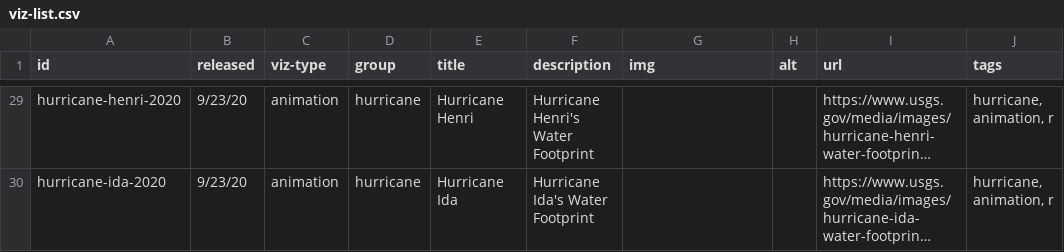
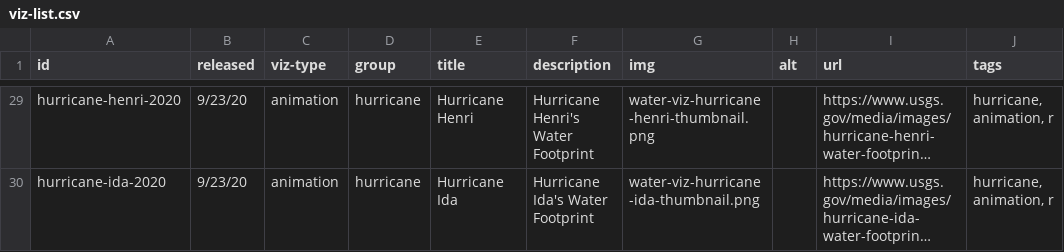
Before and after one commit to DOI-USGS/vizlab-home, a CSV file: public/viz-list.csv, drawn as a sheet; only a part is shown, gaps mark what is left out; long unchanged cells end in …; the diff covers the shown part only; the diff names each change by its address in the sheet, - before the commit and + after, or states it on an @@ line.

Commit message:
add thumbnails from drupal

```diff
--- a/public/viz-list.csv
+++ b/public/viz-list.csv
-G29 (img): (empty)
+G29 (img): water-viz-hurricane-henri-thumbnail.png
-G30 (img): (empty)
+G30 (img): water-viz-hurricane-ida-thumbnail.png
```
Also changed, not shown: 21 edited cells elsewhere in this file, 26 other files.
